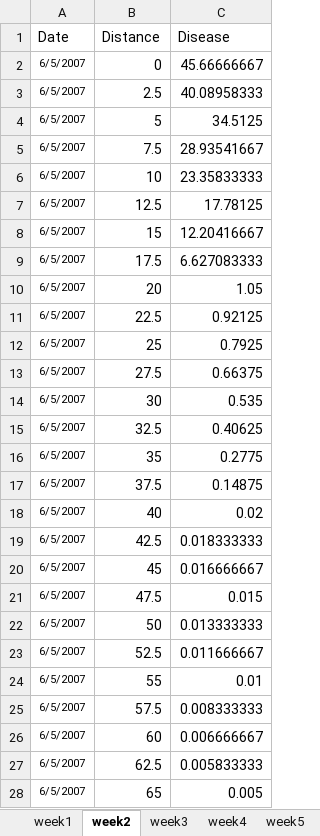
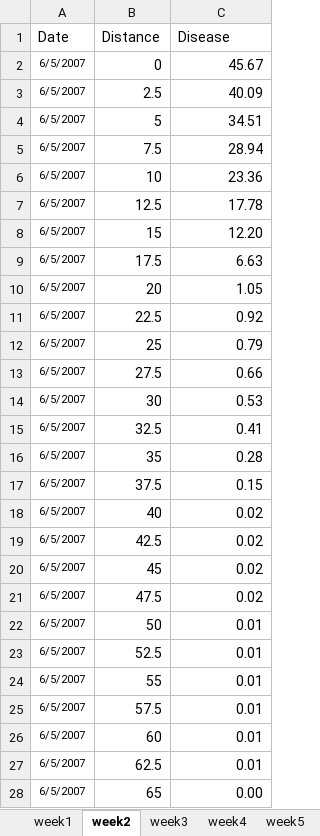
Before and after one commit to ChrisJones687/Across_systems, an Excel workbook: wheat stripe rust/Mixture_Interpolation.xlsx, sheet week2, drawn as a sheet; only a part is shown; values as stored, in another font and other column widths than the file's, no borders; the diff covers the shown part only; the diff names each change by its address in the sheet, - before the commit and + after, or states it on an @@ line.

```diff
--- a/wheat stripe rust/Mixture_Interpolation.xlsx (sheet week2)
+++ b/wheat stripe rust/Mixture_Interpolation.xlsx (sheet week2)
-C2 (Disease): 45.66666667
+C2 (Disease): 45.67
-C3 (Disease): 40.08958333
+C3 (Disease): 40.09
-C4 (Disease): 34.5125
+C4 (Disease): 34.51
-C5 (Disease): 28.93541667
+C5 (Disease): 28.94
-C6 (Disease): 23.35833333
+C6 (Disease): 23.36
-C7 (Disease): 17.78125
+C7 (Disease): 17.78
-C8 (Disease): 12.20416667
+C8 (Disease): 12.20
-C9 (Disease): 6.627083333
+C9 (Disease): 6.63
-C11 (Disease): 0.92125
+C11 (Disease): 0.92
-C12 (Disease): 0.7925
+C12 (Disease): 0.79
-C13 (Disease): 0.66375
+C13 (Disease): 0.66
-C14 (Disease): 0.535
+C14 (Disease): 0.53
-C15 (Disease): 0.40625
+C15 (Disease): 0.41
-C16 (Disease): 0.2775
+C16 (Disease): 0.28
-C17 (Disease): 0.14875
+C17 (Disease): 0.15
-C19 (Disease): 0.018333333
+C19 (Disease): 0.02
-C20 (Disease): 0.016666667
+C20 (Disease): 0.02
-C21 (Disease): 0.015
+C21 (Disease): 0.02
-C22 (Disease): 0.013333333
+C22 (Disease): 0.01
-C23 (Disease): 0.011666667
+C23 (Disease): 0.01
-C25 (Disease): 0.008333333
+C25 (Disease): 0.01
-C26 (Disease): 0.006666667
+C26 (Disease): 0.01
-C27 (Disease): 0.005833333
+C27 (Disease): 0.01
-C28 (Disease): 0.005
+C28 (Disease): 0.00
```
Also changed, not shown: 54 edited cells elsewhere in this sheet, sheet week1, sheet week4, sheet week5, sheet week3, 27 other files.
